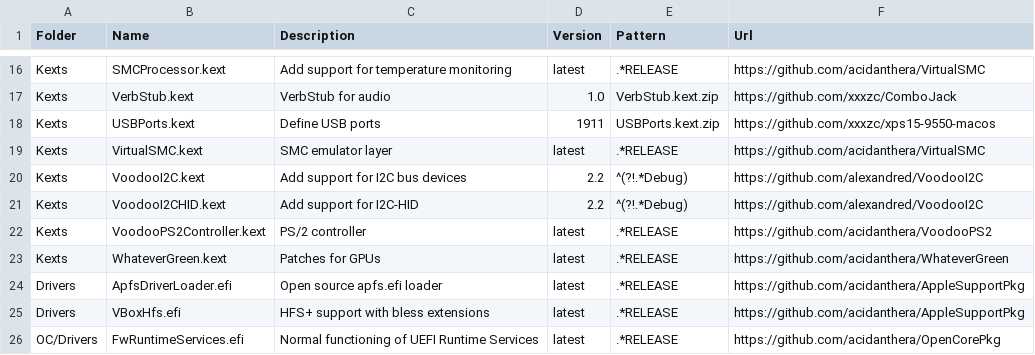
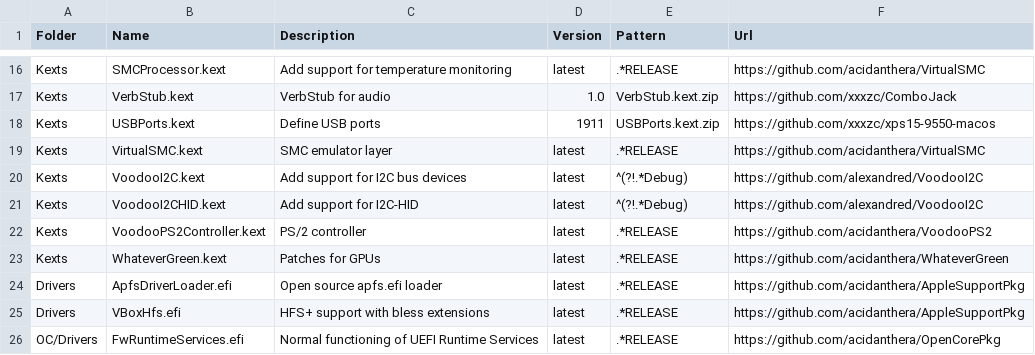
Before and after one commit to xxxzc/xps15-9550-macos, a CSV file: packages.csv, drawn as a sheet; only a part is shown, gaps mark what is left out.

```diff
--- a/packages.csv
+++ b/packages.csv
@@ -19,4 +19,4 @@ Kexts,USBPorts.kext,Define USB ports,1911,USBPorts.kext.zip,https://github.com/x
 Kexts,VirtualSMC.kext,SMC emulator layer,latest,.*RELEASE,https://github.com/acidanthera/VirtualSMC
-Kexts,VoodooI2C.kext,Add support for I2C bus devices,2.2,^(?!.*Debug),https://github.com/alexandred/VoodooI2C
-Kexts,VoodooI2CHID.kext,Add support for I2C-HID,2.2,^(?!.*Debug),https://github.com/alexandred/VoodooI2C
+Kexts,VoodooI2C.kext,Add support for I2C bus devices,latest,^(?!.*Debug),https://github.com/alexandred/VoodooI2C
+Kexts,VoodooI2CHID.kext,Add support for I2C-HID,latest,^(?!.*Debug),https://github.com/alexandred/VoodooI2C
 Kexts,VoodooPS2Controller.kext,PS/2 controller,latest,.*RELEASE,https://github.com/acidanthera/VoodooPS2
```
Also changed, not shown: 2 other files.
